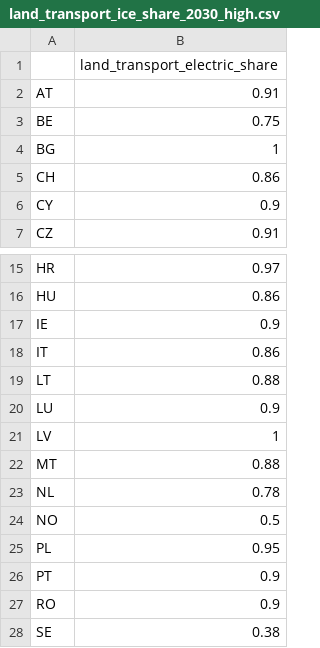
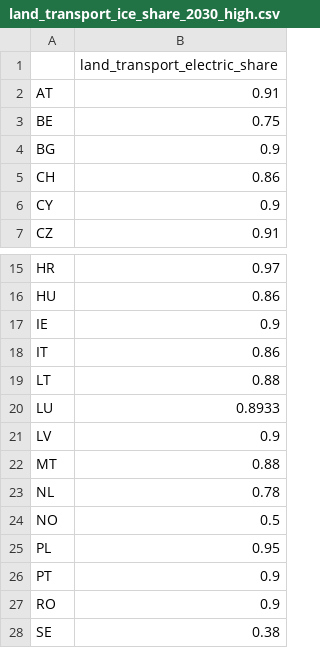
Before and after one commit to open-energy-transition/Ember-Flexibility-Study, a CSV file: data/ember_data/land_transport_ice_share_2030_high.csv, drawn as a sheet; only a part is shown, gaps mark what is left out.

```diff
--- a/data/ember_data/land_transport_ice_share_2030_high.csv
+++ b/data/ember_data/land_transport_ice_share_2030_high.csv
@@ -3,3 +3,3 @@ AT,0.91
 BE,0.75
-BG,1
+BG,0.9
 CH,0.86
@@ -19,4 +19,4 @@ IT,0.86
 LT,0.88
-LU,0.9
-LV,1
+LU,0.8933
+LV,0.9
 MT,0.88
```
Also changed, not shown: data/custom_ppl_2030_highflex_highele.csv, data/custom_ppl_2030_lowflex_lowele.csv, 6 other files.
